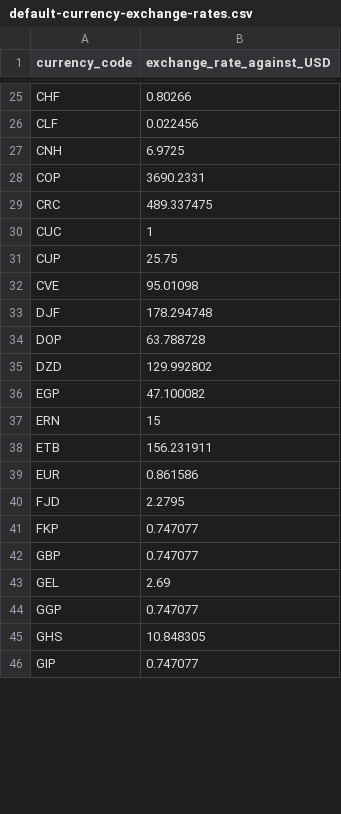
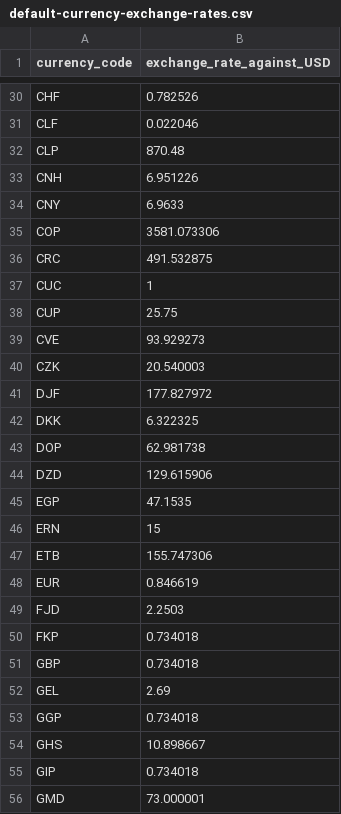
Before and after one commit to wpdavies/alpha-insights-sales-report-builder-analytics-for-woocommerce, a CSV file: assets/other/default-currency-exchange-rates.csv, drawn as a sheet; only a part is shown, gaps mark what is left out; addresses are those after the commit; the diff covers the shown part only; the diff names each change by its address in the sheet, - before the commit and + after, or states it on an @@ line.

```diff
--- a/assets/other/default-currency-exchange-rates.csv
+++ b/assets/other/default-currency-exchange-rates.csv
-B30 (exchange_rate_against_USD): 0.80266
+B30 (exchange_rate_against_USD): 0.782526
-B31 (exchange_rate_against_USD): 0.022456
+B31 (exchange_rate_against_USD): 0.022046
+row 32: CLP | 870.48
-B33 (exchange_rate_against_USD): 6.9725
+B33 (exchange_rate_against_USD): 6.951226
+row 34: CNY | 6.9633
-B35 (exchange_rate_against_USD): 3690.2331
+B35 (exchange_rate_against_USD): 3581.073306
-B36 (exchange_rate_against_USD): 489.337475
+B36 (exchange_rate_against_USD): 491.532875
-B39 (exchange_rate_against_USD): 95.01098
+B39 (exchange_rate_against_USD): 93.929273
+row 40: CZK | 20.540003
-B41 (exchange_rate_against_USD): 178.294748
+B41 (exchange_rate_against_USD): 177.827972
+row 42: DKK | 6.322325
-B43 (exchange_rate_against_USD): 63.788728
+B43 (exchange_rate_against_USD): 62.981738
-B44 (exchange_rate_against_USD): 129.992802
+B44 (exchange_rate_against_USD): 129.615906
-B45 (exchange_rate_against_USD): 47.100082
+B45 (exchange_rate_against_USD): 47.1535
-B47 (exchange_rate_against_USD): 156.231911
+B47 (exchange_rate_against_USD): 155.747306
-B48 (exchange_rate_against_USD): 0.861586
+B48 (exchange_rate_against_USD): 0.846619
-B49 (exchange_rate_against_USD): 2.2795
+B49 (exchange_rate_against_USD): 2.2503
-B50:B51 (exchange_rate_against_USD): 0.747077
+B50:B51 (exchange_rate_against_USD): 0.734018
-B53 (exchange_rate_against_USD): 0.747077
+B53 (exchange_rate_against_USD): 0.734018
-B54 (exchange_rate_against_USD): 10.848305
+B54 (exchange_rate_against_USD): 10.898667
-B55 (exchange_rate_against_USD): 0.747077
+B55 (exchange_rate_against_USD): 0.734018
+row 56: GMD | 73.000001
```
Also changed, not shown: 30 added rows and 95 edited cells elsewhere in this file, 12 other files.
